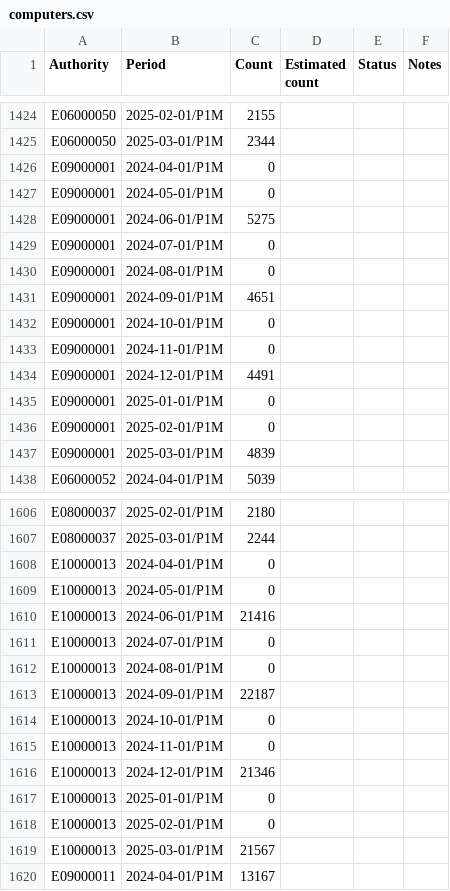
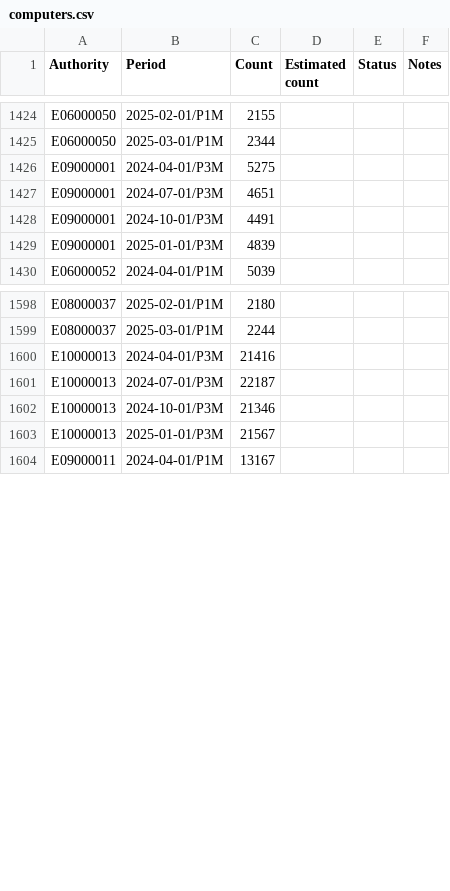
Before and after one commit to LibrariesHacked/public-libraries-activity-dataset, a CSV file: data/computers.csv, drawn as a sheet; only a part is shown, gaps mark what is left out; the diff covers the shown part only.

```diff
--- a/data/computers.csv
+++ b/data/computers.csv
@@ -1425,14 +1425,6 @@ E06000050,2025-02-01/P1M,2155,,,
 E06000050,2025-03-01/P1M,2344,,,
-E09000001,2024-04-01/P1M,0,,,
-E09000001,2024-05-01/P1M,0,,,
-E09000001,2024-06-01/P1M,5275,,,
-E09000001,2024-07-01/P1M,0,,,
-E09000001,2024-08-01/P1M,0,,,
-E09000001,2024-09-01/P1M,4651,,,
-E09000001,2024-10-01/P1M,0,,,
-E09000001,2024-11-01/P1M,0,,,
-E09000001,2024-12-01/P1M,4491,,,
-E09000001,2025-01-01/P1M,0,,,
-E09000001,2025-02-01/P1M,0,,,
-E09000001,2025-03-01/P1M,4839,,,
+E09000001,2024-04-01/P3M,5275,,,
+E09000001,2024-07-01/P3M,4651,,,
+E09000001,2024-10-01/P3M,4491,,,
+E09000001,2025-01-01/P3M,4839,,,
 E06000052,2024-04-01/P1M,5039,,,
@@ -1607,14 +1599,6 @@ E08000037,2025-02-01/P1M,2180,,,
 E08000037,2025-03-01/P1M,2244,,,
-E10000013,2024-04-01/P1M,0,,,
-E10000013,2024-05-01/P1M,0,,,
-E10000013,2024-06-01/P1M,21416,,,
-E10000013,2024-07-01/P1M,0,,,
-E10000013,2024-08-01/P1M,0,,,
-E10000013,2024-09-01/P1M,22187,,,
-E10000013,2024-10-01/P1M,0,,,
-E10000013,2024-11-01/P1M,0,,,
-E10000013,2024-12-01/P1M,21346,,,
-E10000013,2025-01-01/P1M,0,,,
-E10000013,2025-02-01/P1M,0,,,
-E10000013,2025-03-01/P1M,21567,,,
+E10000013,2024-04-01/P3M,21416,,,
+E10000013,2024-07-01/P3M,22187,,,
+E10000013,2024-10-01/P3M,21346,,,
+E10000013,2025-01-01/P3M,21567,,,
 E09000011,2024-04-01/P1M,13167,,,
```
Also changed, not shown: 40 removed rows and 20 edited cells elsewhere in this file, data/visits.csv, data/wifi.csv, 51 other files.
